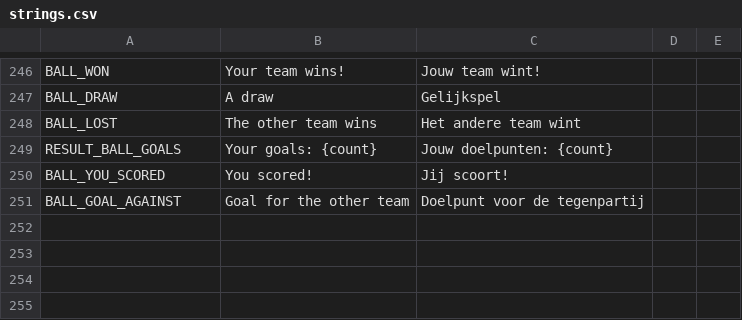
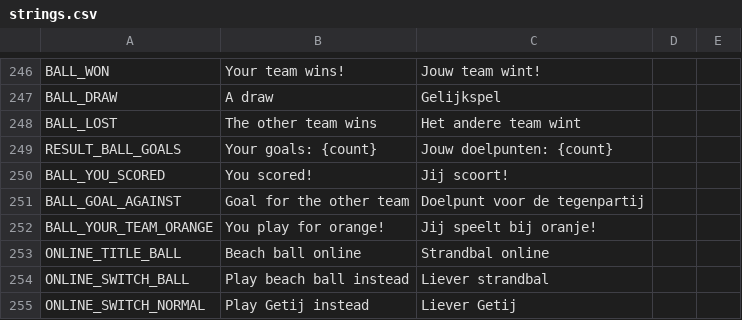
Before and after one commit to dm-utils/white-cap, a CSV file: i18n/strings.csv, drawn as a sheet; only a part is shown, gaps mark what is left out.

Commit message:
Phase 14c: Strandbal online (own queue), switch in the online screen
- online screen: 'Liever strandbal' / 'Liever Getij' switches the queue (mode=ball lobby); the
  match message's mode decides the match; online Strandbal uses the same rollback
- intro tells which team you play for
- SDK @5197e8a (pvp_lobby_url with mode)
- web smoke: the two-window online proof runs for Getij and for Strandbal

```diff
--- a/i18n/strings.csv
+++ b/i18n/strings.csv
@@ -251 +251,5 @@ BALL_YOU_SCORED,You scored!,Jij scoort!
 BALL_GOAL_AGAINST,Goal for the other team,Doelpunt voor de tegenpartij
+BALL_YOUR_TEAM_ORANGE,You play for orange!,Jij speelt bij oranje!
+ONLINE_TITLE_BALL,Beach ball online,Strandbal online
+ONLINE_SWITCH_BALL,Play beach ball instead,Liever strandbal
+ONLINE_SWITCH_NORMAL,Play Getij instead,Liever Getij
```
Also changed, not shown: 5 other files.
